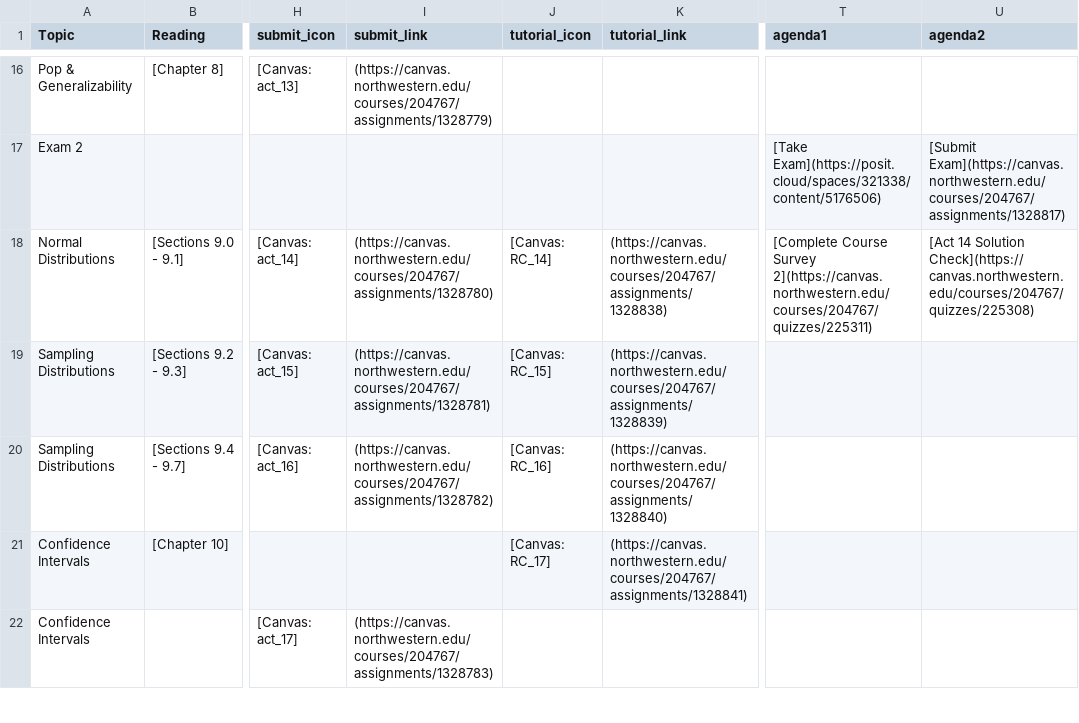
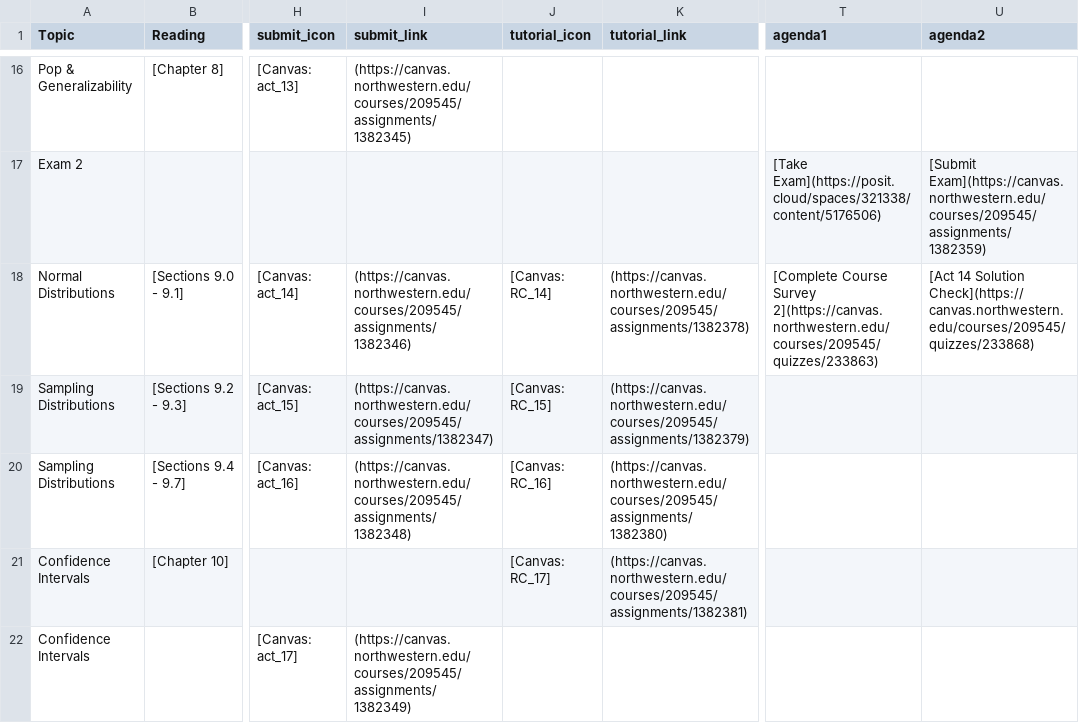
Before and after one commit to arvindkrishna87/stat202_website, a CSV file: documents/course-schedule.csv, drawn as a sheet; only a part is shown, gaps mark what is left out; the diff covers the shown part only; the diff names each change by its address in the sheet, - before the commit and + after, or states it on an @@ line.

```diff
--- a/documents/course-schedule.csv
+++ b/documents/course-schedule.csv
-I16 (submit_link): (https://canvas.northwestern.edu/courses/204767/assignments/1328779)
+I16 (submit_link): (https://canvas.northwestern.edu/courses/209545/assignments/1382345)
-U17 (agenda2): [Submit Exam](https://canvas.northwestern.edu/courses/204767/assignments/1328817)
+U17 (agenda2): [Submit Exam](https://canvas.northwestern.edu/courses/209545/assignments/1382359)
-I18 (submit_link): (https://canvas.northwestern.edu/courses/204767/assignments/1328780)
+I18 (submit_link): (https://canvas.northwestern.edu/courses/209545/assignments/1382346)
-K18 (tutorial_link): (https://canvas.northwestern.edu/courses/204767/assignments/1328838)
+K18 (tutorial_link): (https://canvas.northwestern.edu/courses/209545/assignments/1382378)
-T18 (agenda1): …Course Survey 2](https://canvas.northwestern.edu/courses/204767/quizzes/225311)
+T18 (agenda1): …Course Survey 2](https://canvas.northwestern.edu/courses/209545/quizzes/233863)
-U18 (agenda2): …14 Solution Check](https://canvas.northwestern.edu/courses/204767/quizzes/225308)
+U18 (agenda2): …14 Solution Check](https://canvas.northwestern.edu/courses/209545/quizzes/233868)
-I19 (submit_link): (https://canvas.northwestern.edu/courses/204767/assignments/1328781)
+I19 (submit_link): (https://canvas.northwestern.edu/courses/209545/assignments/1382347)
-K19 (tutorial_link): (https://canvas.northwestern.edu/courses/204767/assignments/1328839)
+K19 (tutorial_link): (https://canvas.northwestern.edu/courses/209545/assignments/1382379)
-I20 (submit_link): (https://canvas.northwestern.edu/courses/204767/assignments/1328782)
+I20 (submit_link): (https://canvas.northwestern.edu/courses/209545/assignments/1382348)
-K20 (tutorial_link): (https://canvas.northwestern.edu/courses/204767/assignments/1328840)
+K20 (tutorial_link): (https://canvas.northwestern.edu/courses/209545/assignments/1382380)
-K21 (tutorial_link): (https://canvas.northwestern.edu/courses/204767/assignments/1328841)
+K21 (tutorial_link): (https://canvas.northwestern.edu/courses/209545/assignments/1382381)
-I22 (submit_link): (https://canvas.northwestern.edu/courses/204767/assignments/1328783)
+I22 (submit_link): (https://canvas.northwestern.edu/courses/209545/assignments/1382349)
```
Also changed, not shown: 1 added row, 1 removed row and 39 edited cells elsewhere in this file, documents/agenda_final.csv, documents/dates-calendar.csv, 17 other files.
